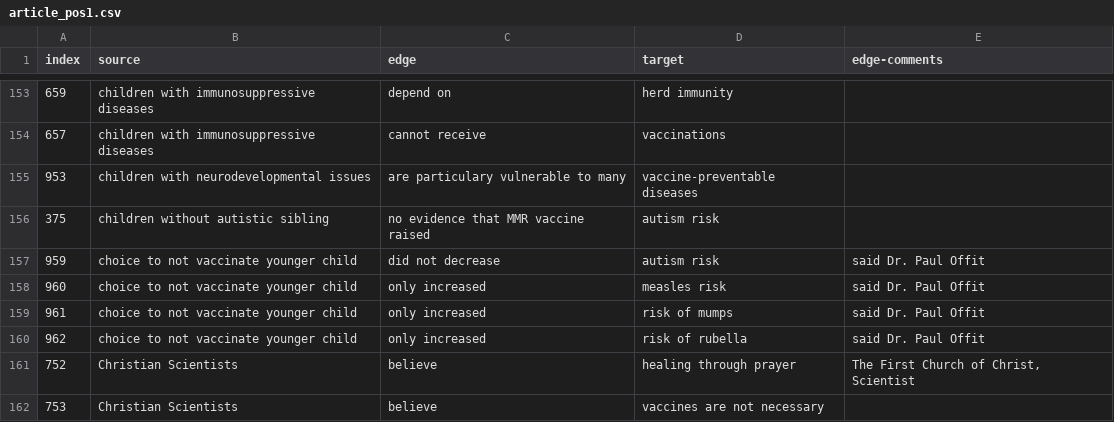
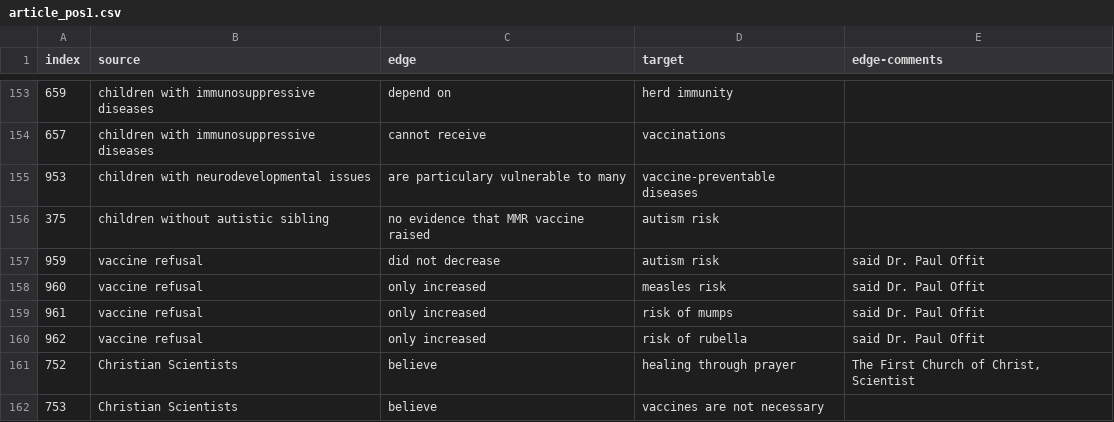
Before and after one commit to gloriakang/vax-sentiment, a CSV file: data_join/article_pos1.csv, drawn as a sheet; only a part is shown, gaps mark what is left out; the diff covers the shown part only.

```diff
--- a/data_join/article_pos1.csv
+++ b/data_join/article_pos1.csv
@@ -156,6 +156,6 @@ index,source,edge,target,edge-comments
 375,children without autistic sibling,no evidence that MMR vaccine raised,autism risk,
-959,choice to not vaccinate younger child,did not decrease,autism risk,said Dr. Paul Offit
-960,choice to not vaccinate younger child,only increased,measles risk,said Dr. Paul Offit
-961,choice to not vaccinate younger child,only increased,risk of mumps,said Dr. Paul Offit
-962,choice to not vaccinate younger child,only increased,risk of rubella,said Dr. Paul Offit
+959,vaccine refusal,did not decrease,autism risk,said Dr. Paul Offit
+960,vaccine refusal,only increased,measles risk,said Dr. Paul Offit
+961,vaccine refusal,only increased,risk of mumps,said Dr. Paul Offit
+962,vaccine refusal,only increased,risk of rubella,said Dr. Paul Offit
 752,Christian Scientists,believe,healing through prayer,"The First Church of Christ, Scientist"
```
Also changed, not shown: 95 edited cells elsewhere in this file.
